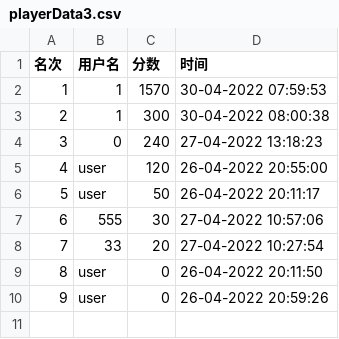
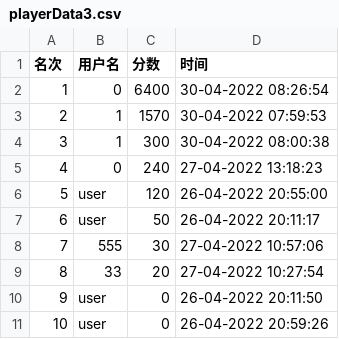
Before and after one commit to 2020lwh567/AircraftWar, a CSV file: out/production/AircraftWar-base/edu/hitsz/playerDataBase/playerData3.csv, drawn as a sheet; addresses are those after the commit; the diff names each change by its address in the sheet, - before the commit and + after, or states it on an @@ line.

```diff
--- a/out/production/AircraftWar-base/edu/hitsz/playerDataBase/playerData3.csv
+++ b/out/production/AircraftWar-base/edu/hitsz/playerDataBase/playerData3.csv
+row 2: 1 | 0 | 6400 | 30-04-2022 08:26:54
@@ column A (名次) renumbered from row 3 down @@
```
Also changed, not shown: src/edu/hitsz/playerDatabase/playerData2.csv, src/edu/hitsz/playerDatabase/playerData3.csv, 6 other files.
